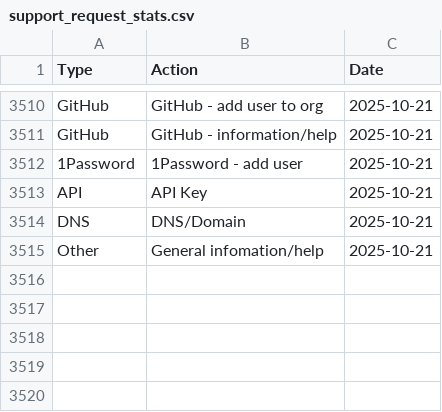
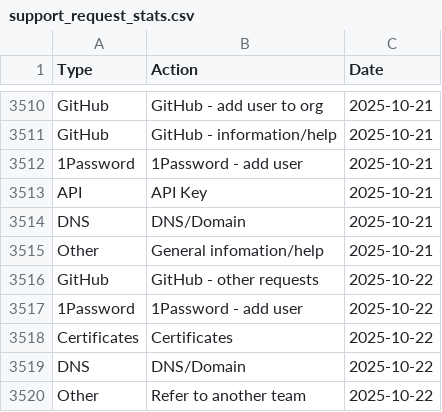
Before and after one commit to ministryofjustice/operations-engineering-kpi-dashboard, a CSV file: data/production/support_request_stats.csv, drawn as a sheet; only a part is shown, gaps mark what is left out; the diff names each change by its address in the sheet, - before the commit and + after, or states it on an @@ line.

Commit message:
Upload support request data

```diff
--- a/data/production/support_request_stats.csv
+++ b/data/production/support_request_stats.csv
+row 3516: GitHub | GitHub - other requests | 2025-10-22
+row 3517: 1Password | 1Password - add user | 2025-10-22
+row 3518: Certificates | Certificates | 2025-10-22
+row 3519: DNS | DNS/Domain | 2025-10-22
+row 3520: Other | Refer to another team | 2025-10-22
```
